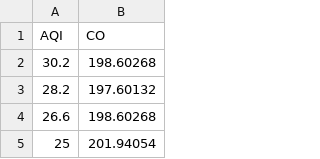
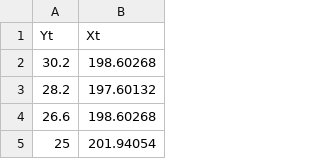
Before and after one commit to divanm/mpdw, a CSV file: pertemuan 3/newdelhip3.csv, drawn as a sheet; only a part is shown; removed rows and columns are numbered as before the commit, all else as after; the diff names each change by its address in the sheet, - before the commit and + after, or states it on an @@ line.

Commit message:
Update newdelhip3.csv

```diff
--- a/pertemuan 3/newdelhip3.csv
+++ b/pertemuan 3/newdelhip3.csv
-row 1: AQI | CO
+row 1: Yt | Xt
```
